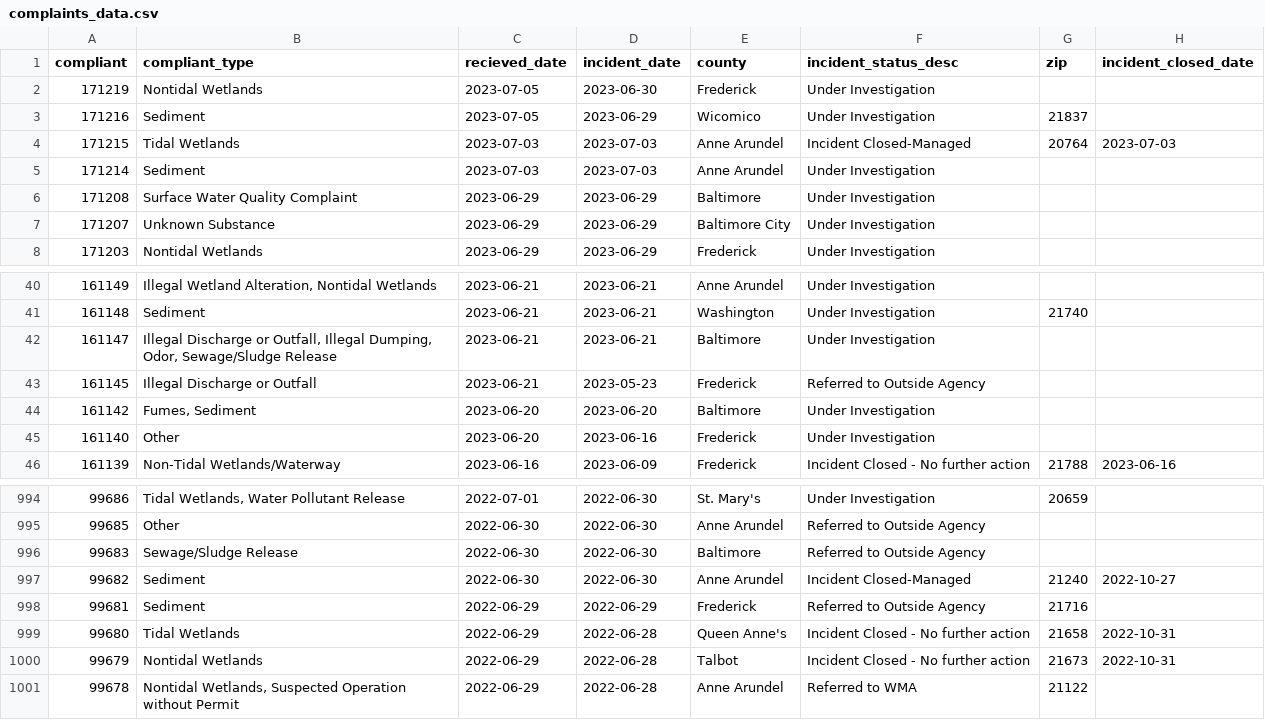
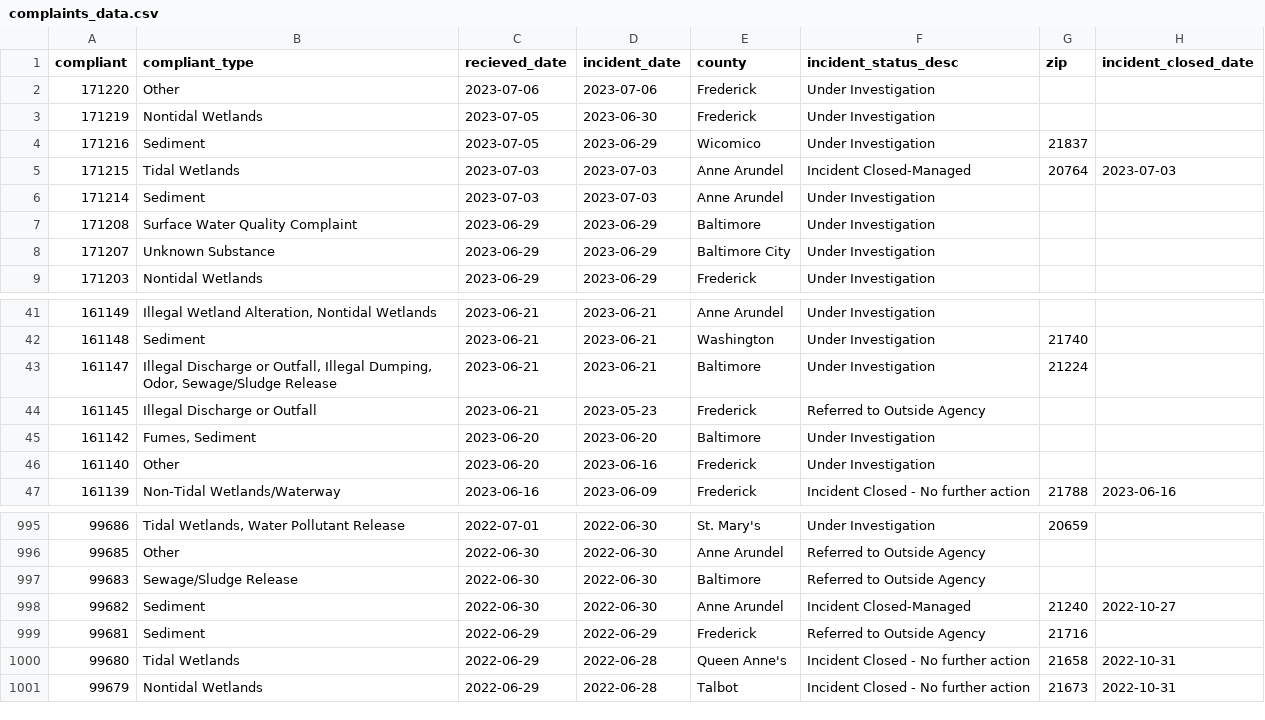
Before and after one commit to amandavhernan/enviro_complaints, a CSV file: complaints_data.csv, drawn as a sheet; only a part is shown, gaps mark what is left out.

Commit message:
new complaints found

```diff
--- a/complaints_data.csv
+++ b/complaints_data.csv
@@ -1,2 +1,3 @@
 compliant,compliant_type,recieved_date,incident_date,county,incident_status_desc,zip,incident_closed_date
+171220,Other,2023-07-06,2023-07-06,Frederick,Under Investigation,,
 171219,Nontidal Wetlands,2023-07-05,2023-06-30,Frederick,Under Investigation,,
@@ -41,3 +42,3 @@ compliant,compliant_type,recieved_date,incident_date,county,incident_status_desc
 161148,Sediment,2023-06-21,2023-06-21,Washington,Under Investigation,21740,
-161147,"Illegal Discharge or Outfall, Illegal Dumping, Odor, Sewage/Sludge Release",2023-06-21,2023-06-21,Baltimore,Under Investigation,,
+161147,"Illegal Discharge or Outfall, Illegal Dumping, Odor, Sewage/Sludge Release",2023-06-21,2023-06-21,Baltimore,Under Investigation,21224,
 161145,Illegal Discharge or Outfall,2023-06-21,2023-05-23,Frederick,Referred to Outside Agency,,
@@ -1000,2 +1001 @@ compliant,compliant_type,recieved_date,incident_date,county,incident_status_desc
 99679,Nontidal Wetlands,2022-06-29,2022-06-28,Talbot,Incident Closed - No further action,21673,2022-10-31
-99678,"Nontidal Wetlands, Suspected Operation without Permit",2022-06-29,2022-06-28,Anne Arundel,Referred to WMA,21122,
```
Also changed, not shown: 1 other file.
